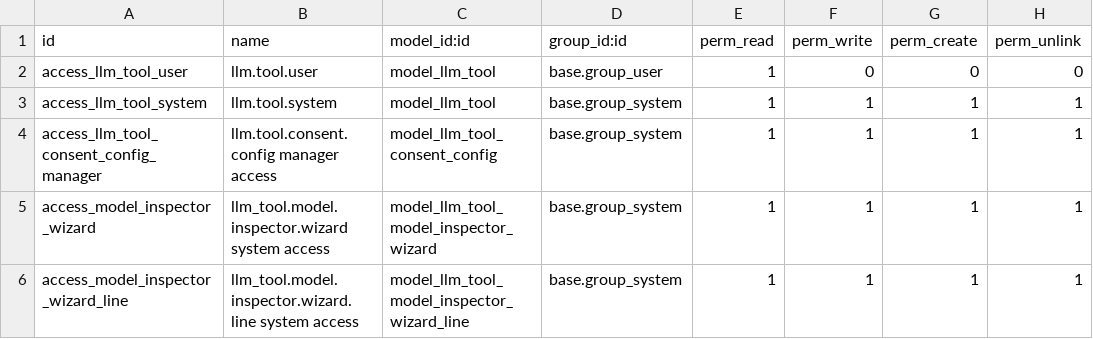
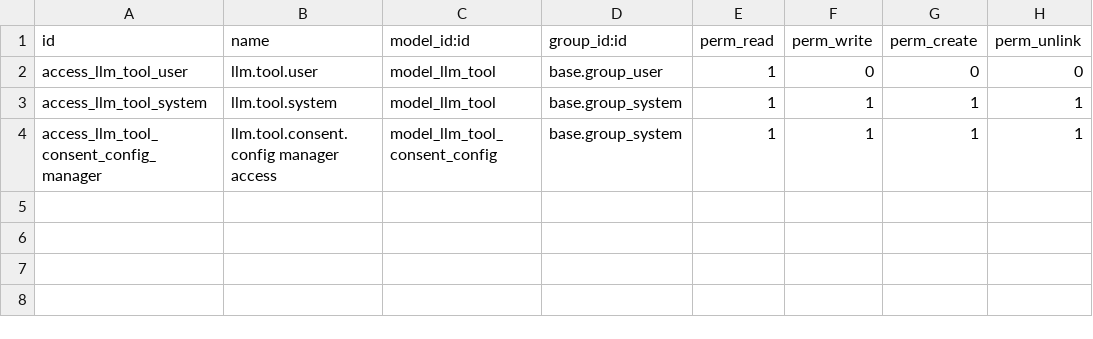
Before and after one commit to juanma989/git-remote, a CSV file: llm_tool/security/ir.model.access.csv, drawn as a sheet; the diff names each change by its address in the sheet, - before the commit and + after, or states it on an @@ line.

Commit message:
remove wizard for testing

```diff
--- a/llm_tool/security/ir.model.access.csv
+++ b/llm_tool/security/ir.model.access.csv
-row 5: access_model_inspector_wizard | llm_tool.model.inspector.wizard system access | model_llm_tool_model_inspector_wizard | base.group_system | 1 | 1 | 1 | 1
-row 6: access_model_inspector_wizard_line | llm_tool.model.inspector.wizard.line system access | model_llm_tool_model_inspector_wizard_line | base.group_system | 1 | 1 | 1 | 1
```
Also changed, not shown: 5 other files.
